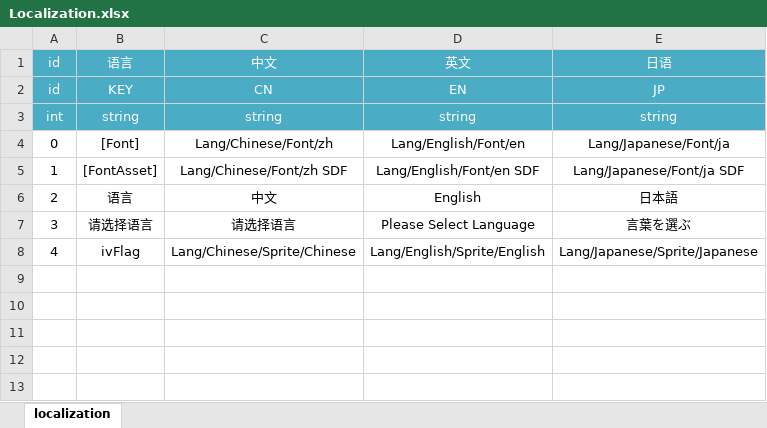
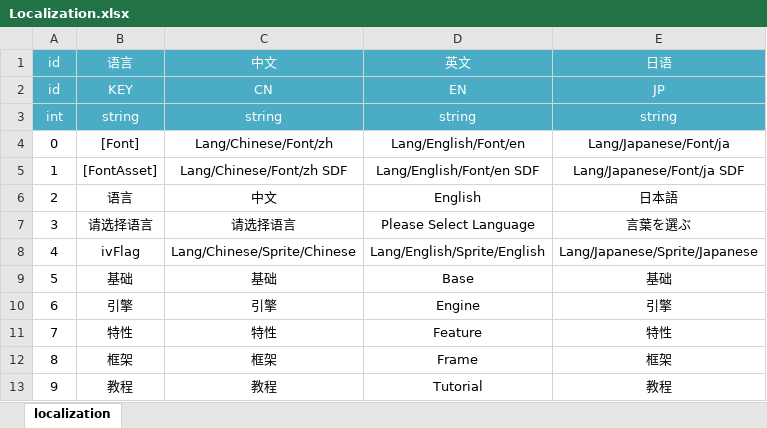
Before and after one commit to qiaogaojian/tweaks_unity, an Excel workbook: Asset/Data/Excel/Localization.xlsx, sheet localization, drawn as a sheet; values as stored, in another font and other column widths than the file's, no borders; the diff names each change by its address in the sheet, - before the commit and + after, or states it on an @@ line.

```diff
--- a/Asset/Data/Excel/Localization.xlsx (sheet localization)
+++ b/Asset/Data/Excel/Localization.xlsx (sheet localization)
+row 9: 5 | 基础 | 基础 | Base | 基础
+row 10: 6 | 引擎 | 引擎 | Engine | 引擎
+row 11: 7 | 特性 | 特性 | Feature | 特性
+row 12: 8 | 框架 | 框架 | Frame | 框架
+row 13: 9 | 教程 | 教程 | Tutorial | 教程
```
Also changed, not shown: 9 other files.
